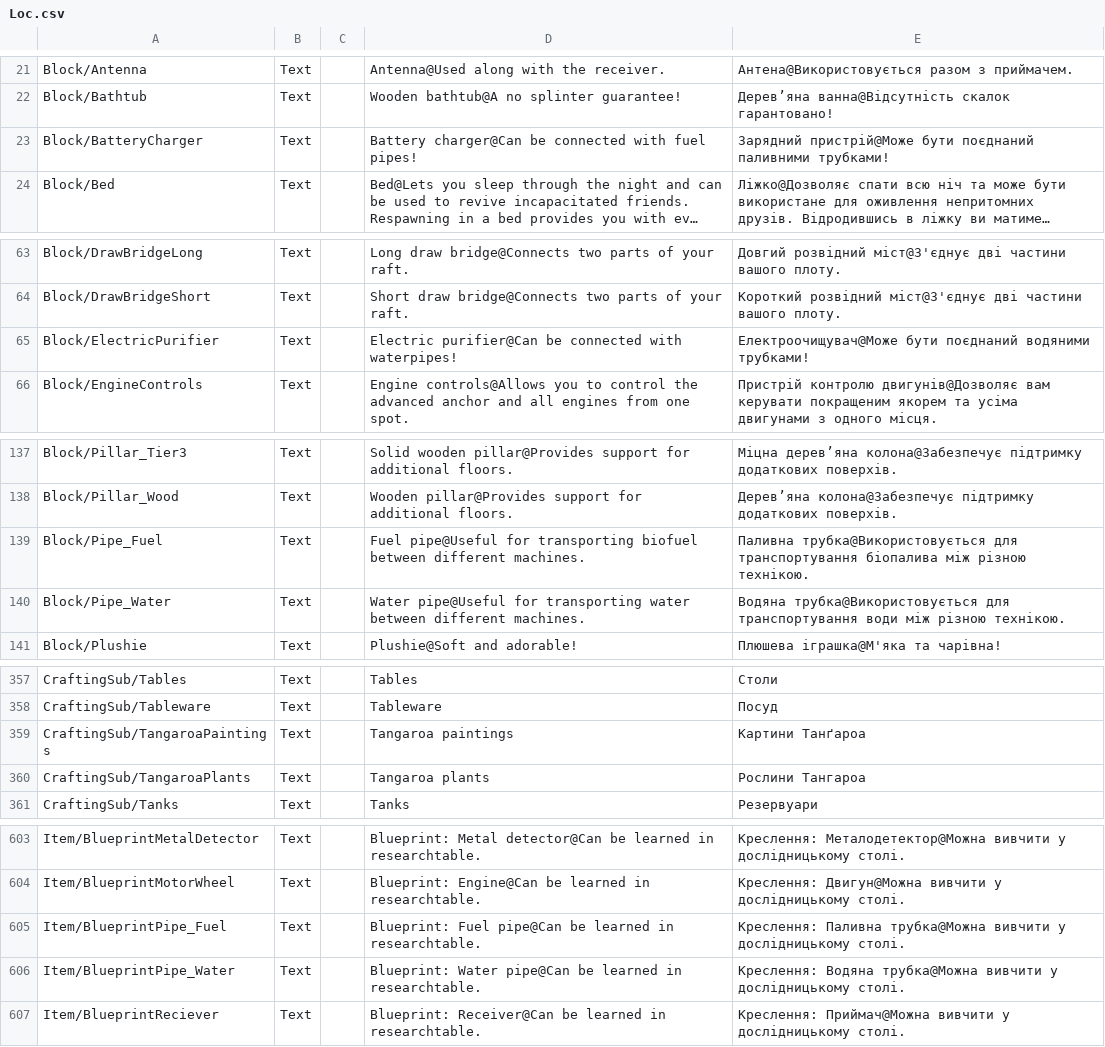
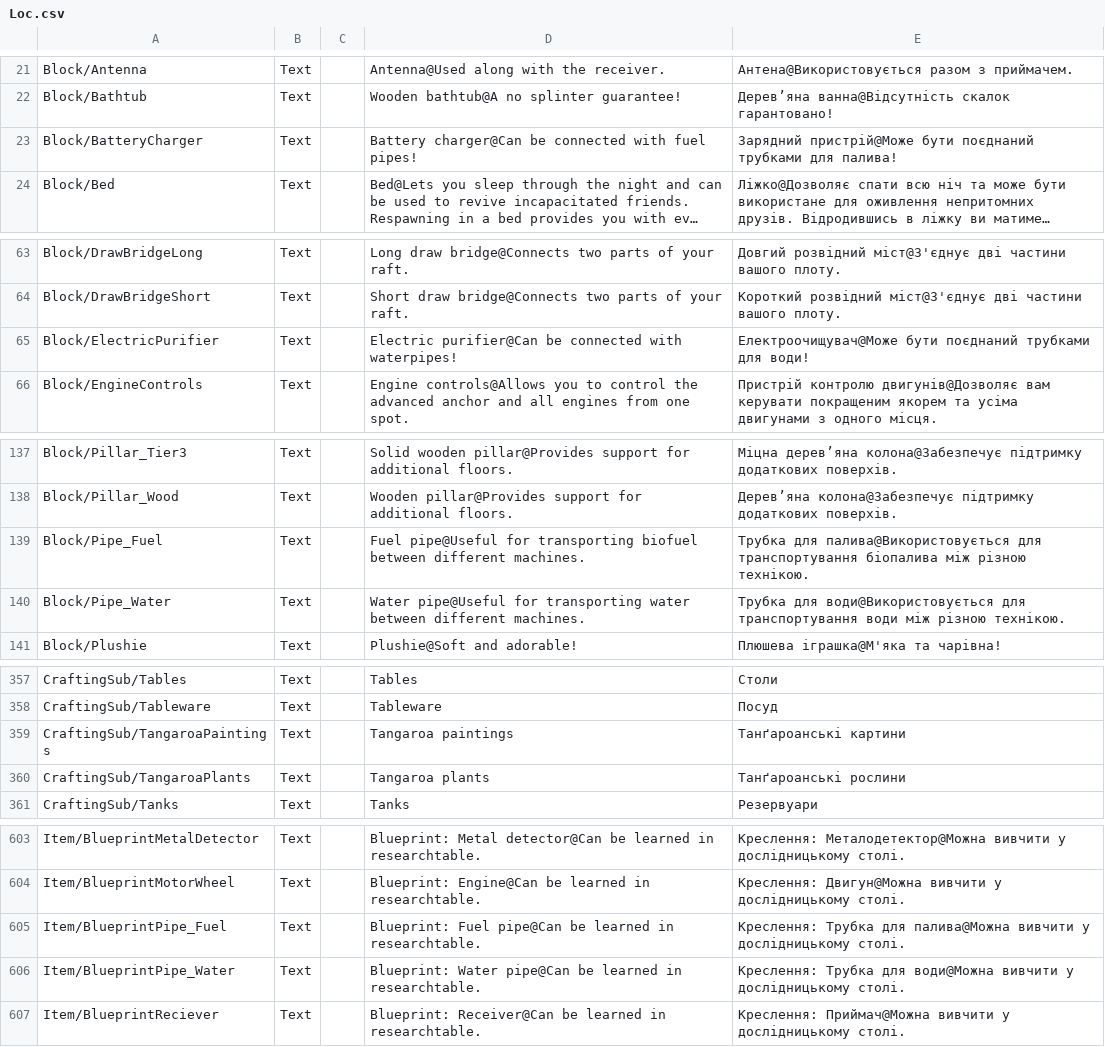
Before and after one commit to Damglador/Raft-UA, a CSV file: uk/Loc.csv, drawn as a sheet; only a part is shown, gaps mark what is left out; long unchanged cells end in …; the diff covers the shown part only; the diff names each change by its address in the sheet, - before the commit and + after, or states it on an @@ line.

Commit message:
New translations Source.csv (Ukrainian)

```diff
--- a/uk/Loc.csv
+++ b/uk/Loc.csv
-E23: …бути поєднаний паливними трубками!
+E23: …бути поєднаний трубками для палива!
-E65: …бути поєднаний водяними трубками!
+E65: …бути поєднаний трубками для води!
-E139: Паливна трубка@Використовується для транспортування…
+E139: Трубка для палива@Використовується для транспортування…
-E140: Водяна трубка@Використовується для транспортування…
+E140: Трубка для води@Використовується для транспортування…
-E359: Картини Танґароа
+E359: Танґароанські картини
-E360: Рослини Тангароа
+E360: Танґароанські рослини
-E605: Креслення: Паливна трубка@Можна вивчити у…
+E605: Креслення: Трубка для палива@Можна вивчити у…
-E606: Креслення: Водяна трубка@Можна вивчити у…
+E606: Креслення: Трубка для води@Можна вивчити у…
```
Also changed, not shown: 7 edited cells elsewhere in this file.
